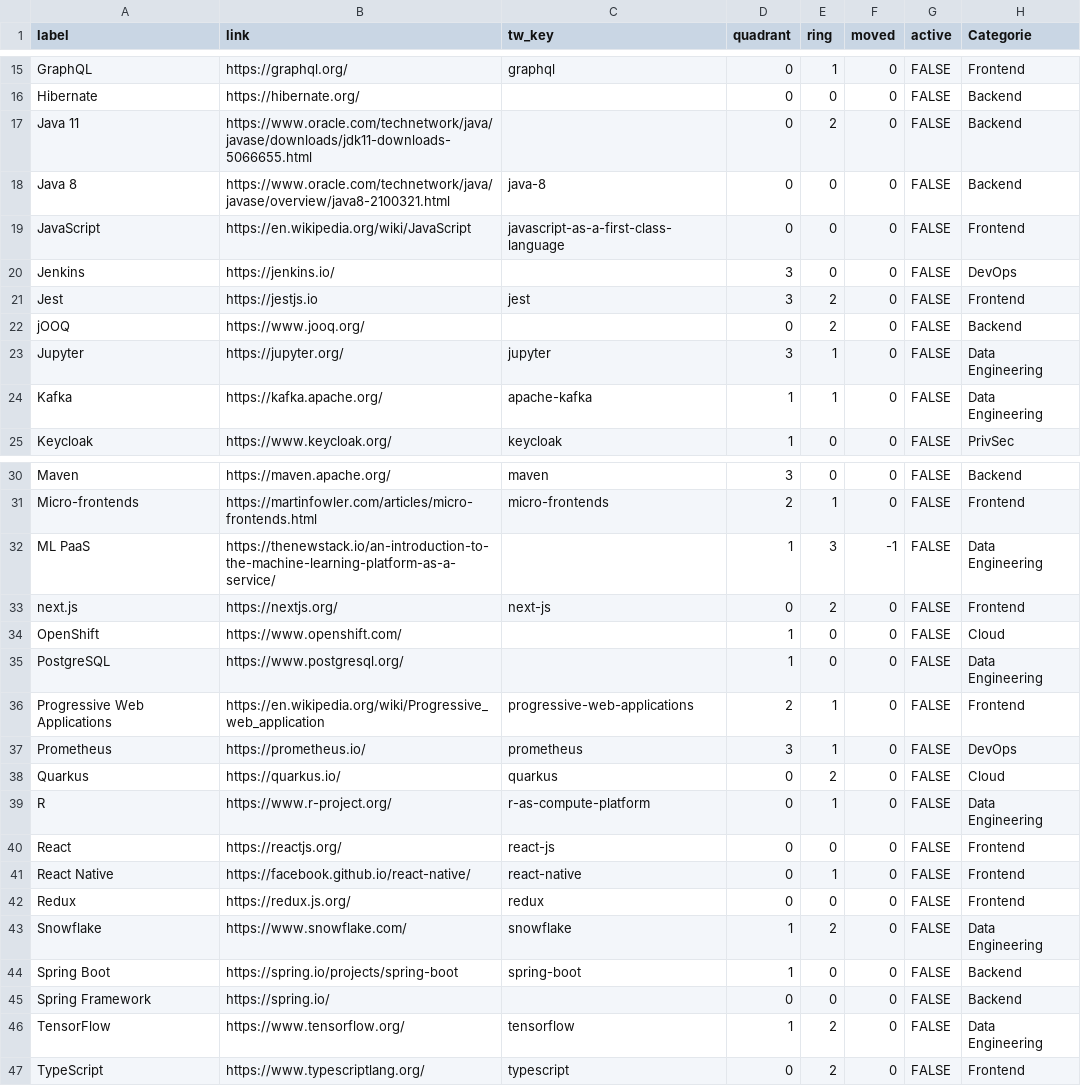
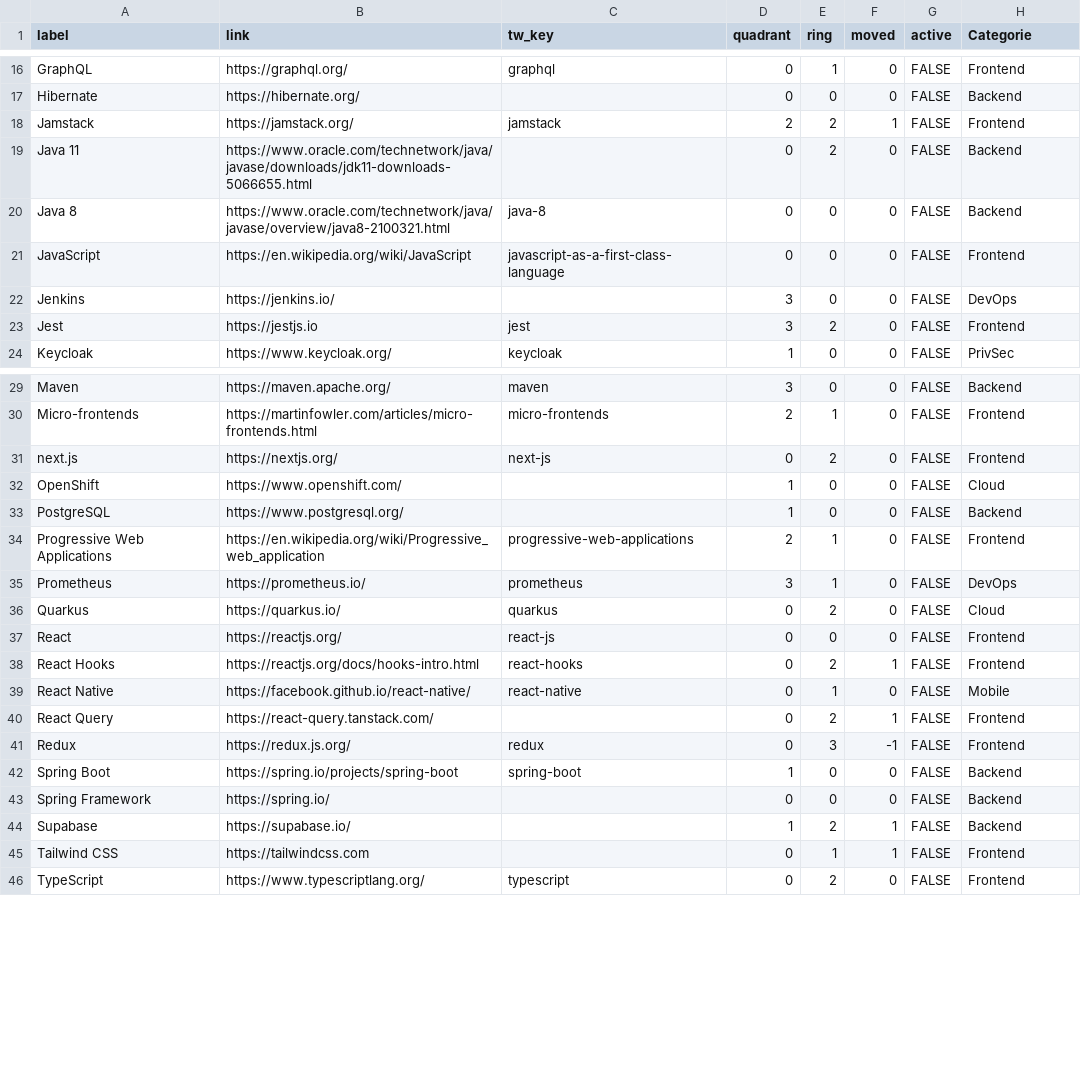
Before and after one commit to finalist/fullstack-tech-radar, a CSV file: docs/tech.csv, drawn as a sheet; only a part is shown, gaps mark what is left out; the diff covers the shown part only.

```diff
--- a/docs/tech.csv
+++ b/docs/tech.csv
@@ -16,2 +17,3 @@ GraphQL,https://graphql.org/,graphql,0,1,0,FALSE,Frontend
 Hibernate,https://hibernate.org/,,0,0,0,FALSE,Backend
+Jamstack,https://jamstack.org/,jamstack,2,2,1,FALSE,Frontend
 Java 11,https://www.oracle.com/technetwork/java/javase/downloads/jdk11-downloads-5066655.html,,0,2,0,FALSE,Backend
@@ -21,5 +23,2 @@ Jenkins,https://jenkins.io/,,3,0,0,FALSE,DevOps
 Jest,https://jestjs.io,jest,3,2,0,FALSE,Frontend
-jOOQ,https://www.jooq.org/,,0,2,0,FALSE,Backend
-Jupyter,https://jupyter.org/,jupyter,3,1,0,FALSE,Data Engineering
-Kafka,https://kafka.apache.org/,apache-kafka,1,1,0,FALSE,Data Engineering
 Keycloak,https://www.keycloak.org/,keycloak,1,0,0,FALSE,PrivSec
@@ -31,6 +30,5 @@ Maven,https://maven.apache.org/,maven,3,0,0,FALSE,Backend
 Micro-frontends,https://martinfowler.com/articles/micro-frontends.html,micro-frontends,2,1,0,FALSE,Frontend
-ML PaaS,https://thenewstack.io/an-introduction-to-the-machine-learning-platform-as-a-service/,,1,3,-1,FALSE,Data Engineering
 next.js,https://nextjs.org/,next-js,0,2,0,FALSE,Frontend
 OpenShift,https://www.openshift.com/,,1,0,0,FALSE,Cloud
-PostgreSQL,https://www.postgresql.org/,,1,0,0,FALSE,Data Engineering
+PostgreSQL,https://www.postgresql.org/,,1,0,0,FALSE,Backend
 Progressive Web Applications,https://en.wikipedia.org/wiki/Progressive_web_application,progressive-web-applications,2,1,0,FALSE,Frontend
@@ -38,10 +36,11 @@ Prometheus,https://prometheus.io/,prometheus,3,1,0,FALSE,DevOps
 Quarkus,https://quarkus.io/,quarkus,0,2,0,FALSE,Cloud
-R,https://www.r-project.org/,r-as-compute-platform,0,1,0,FALSE,Data Engineering
 React,https://reactjs.org/,react-js,0,0,0,FALSE,Frontend
-React Native,https://facebook.github.io/react-native/,react-native,0,1,0,FALSE,Frontend
-Redux,https://redux.js.org/,redux,0,0,0,FALSE,Frontend
-Snowflake,https://www.snowflake.com/,snowflake,1,2,0,FALSE,Data Engineering
+React Hooks,https://reactjs.org/docs/hooks-intro.html,react-hooks,0,2,1,FALSE,Frontend
+React Native,https://facebook.github.io/react-native/,react-native,0,1,0,FALSE,Mobile
+React Query,https://react-query.tanstack.com/,,0,2,1,FALSE,Frontend
+Redux,https://redux.js.org/,redux,0,3,-1,FALSE,Frontend
 Spring Boot,https://spring.io/projects/spring-boot,spring-boot,1,0,0,FALSE,Backend
 Spring Framework,https://spring.io/,,0,0,0,FALSE,Backend
-TensorFlow,https://www.tensorflow.org/,tensorflow,1,2,0,FALSE,Data Engineering
+Supabase,https://supabase.io/,,1,2,1,FALSE,Backend
+Tailwind CSS,https://tailwindcss.com,,0,1,1,FALSE,Frontend
 TypeScript,https://www.typescriptlang.org/,typescript,0,2,0,FALSE,Frontend
```
Also changed, not shown: 2 added rows, 1 removed row and 3 edited cells elsewhere in this file, 1 other file.
